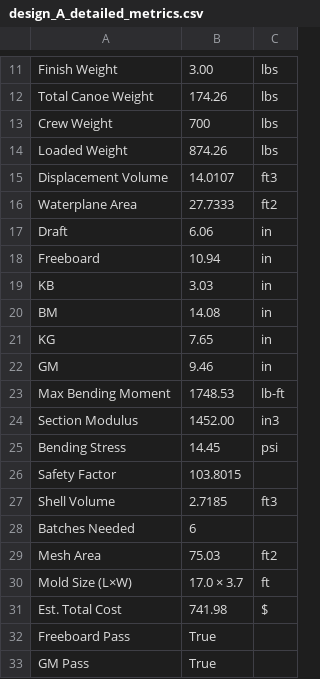
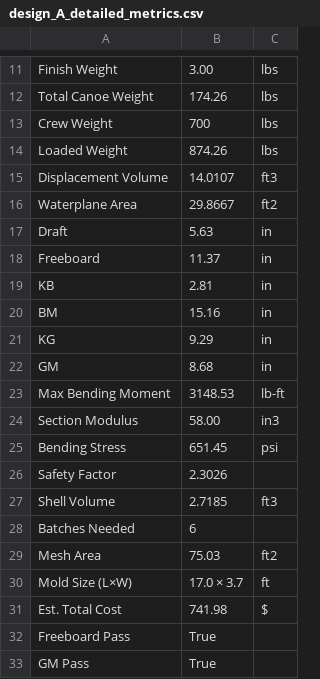
Before and after one commit to Miles0sage/concrete-canoe-project2026, a CSV file: data/design_A_detailed_metrics.csv, drawn as a sheet; only a part is shown, gaps mark what is left out.

```diff
--- a/data/design_A_detailed_metrics.csv
+++ b/data/design_A_detailed_metrics.csv
@@ -15,13 +15,13 @@ Loaded Weight,874.26,lbs
 Displacement Volume,14.0107,ft3
-Waterplane Area,27.7333,ft2
-Draft,6.06,in
-Freeboard,10.94,in
-KB,3.03,in
-BM,14.08,in
-KG,7.65,in
-GM,9.46,in
-Max Bending Moment,1748.53,lb-ft
-Section Modulus,1452.00,in3
-Bending Stress,14.45,psi
-Safety Factor,103.8015,
+Waterplane Area,29.8667,ft2
+Draft,5.63,in
+Freeboard,11.37,in
+KB,2.81,in
+BM,15.16,in
+KG,9.29,in
+GM,8.68,in
+Max Bending Moment,3148.53,lb-ft
+Section Modulus,58.00,in3
+Bending Stress,651.45,psi
+Safety Factor,2.3026,
 Shell Volume,2.7185,ft3
```
Also changed, not shown: data/design_B_detailed_metrics.csv, data/design_C_detailed_metrics.csv, 16 other files.
